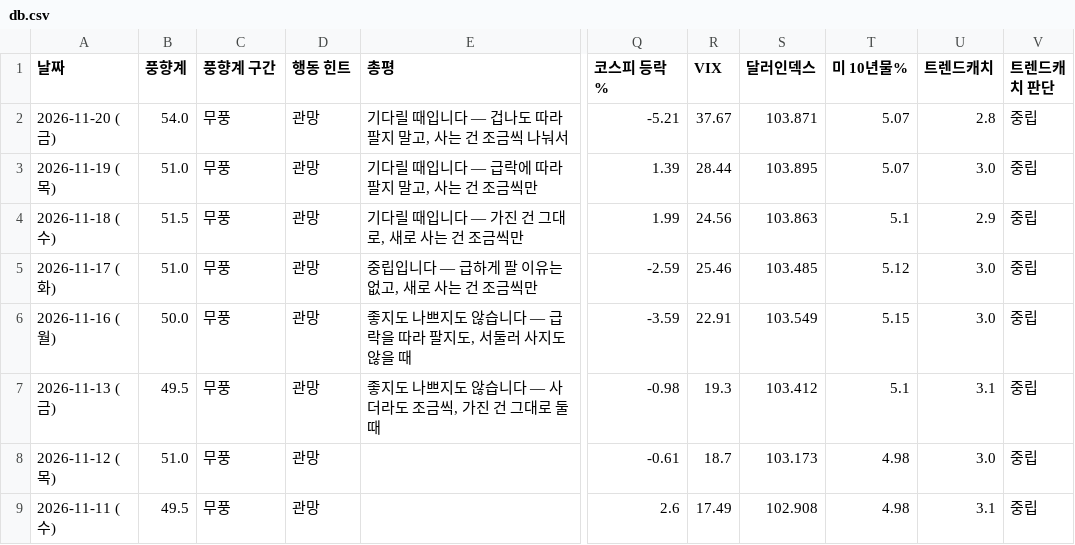
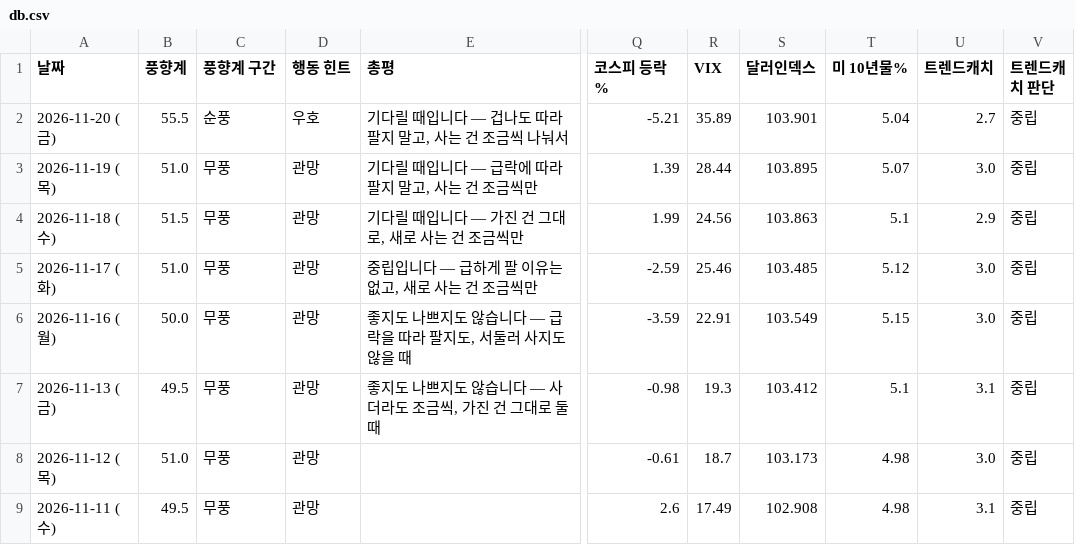
Before and after one commit to hangseokemail-spec/seoks, a CSV file: data/db.csv, drawn as a sheet; only a part is shown, gaps mark what is left out; the diff names each change by its address in the sheet, - before the commit and + after, or states it on an @@ line.

```diff
--- a/data/db.csv
+++ b/data/db.csv
-B2 (풍향계): 54.0
+B2 (풍향계): 55.5
-C2 (풍향계 구간): 무풍
+C2 (풍향계 구간): 순풍
-D2 (행동 힌트): 관망
+D2 (행동 힌트): 우호
-R2 (VIX): 37.67
+R2 (VIX): 35.89
-S2 (달러인덱스): 103.871
+S2 (달러인덱스): 103.901
-T2 (미 10년물%): 5.07
+T2 (미 10년물%): 5.04
-U2 (트렌드캐치): 2.8
+U2 (트렌드캐치): 2.7
```
Also changed, not shown: 5 other files.
